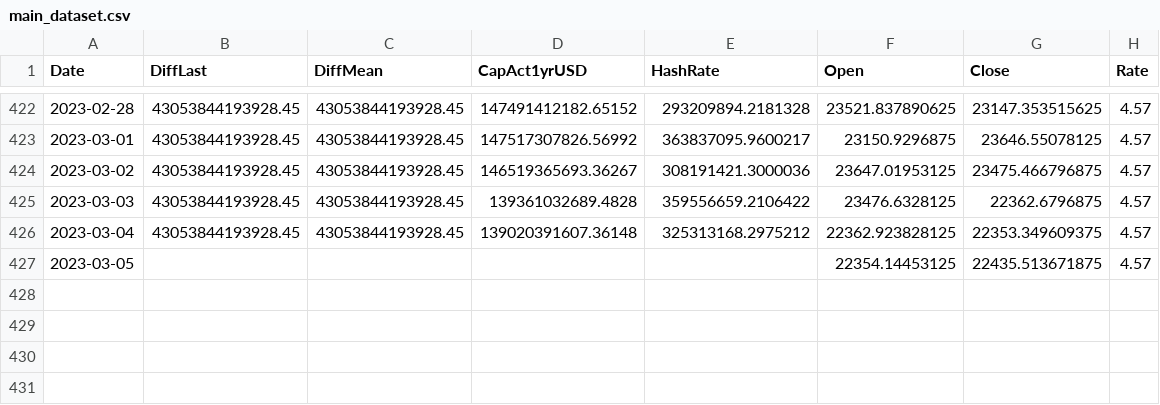
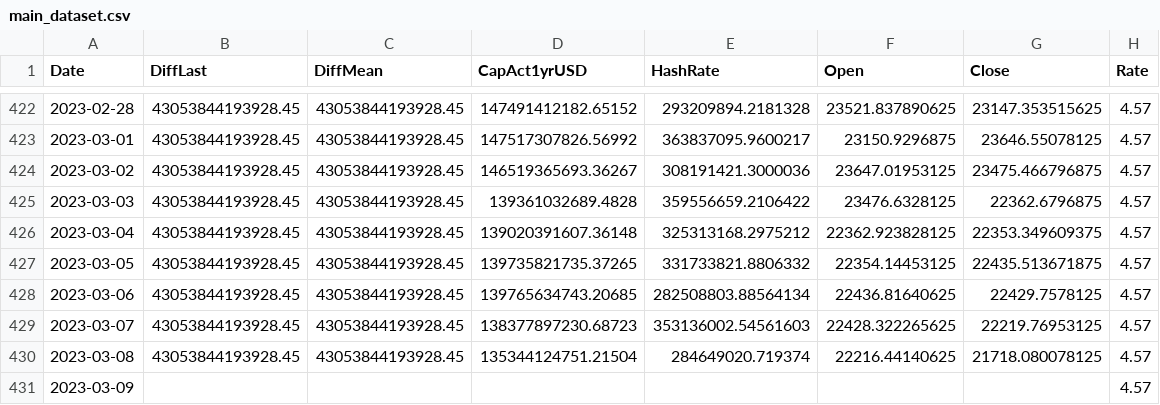
Before and after one commit to williamnordberg/adam_trader, a CSV file: main_dataset.csv, drawn as a sheet; only a part is shown, gaps mark what is left out.

```diff
--- a/main_dataset.csv
+++ b/main_dataset.csv
@@ -426,2 +426,6 @@ Date,DiffLast,DiffMean,CapAct1yrUSD,HashRate,Open,Close,Rate
 2023-03-04,43053844193928.45,43053844193928.45,139020391607.36148,325313168.2975212,22362.923828125,22353.349609375,4.57
-2023-03-05,,,,,22354.14453125,22435.513671875,4.57
+2023-03-05,43053844193928.45,43053844193928.45,139735821735.37265,331733821.8806332,22354.14453125,22435.513671875,4.57
+2023-03-06,43053844193928.45,43053844193928.45,139765634743.20685,282508803.88564134,22436.81640625,22429.7578125,4.57
+2023-03-07,43053844193928.45,43053844193928.45,138377897230.68723,353136002.54561603,22428.322265625,22219.76953125,4.57
+2023-03-08,43053844193928.45,43053844193928.45,135344124751.21504,284649020.719374,22216.44140625,21718.080078125,4.57
+2023-03-09,,,,,,,4.57
```
Also changed, not shown: bitcoin_rich_list2000.csv, 5 other files.
